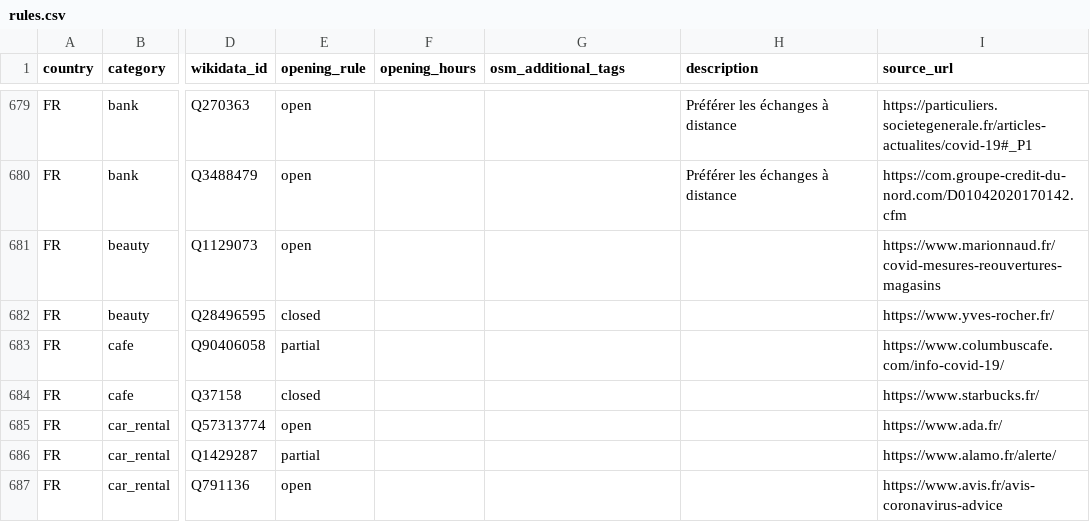
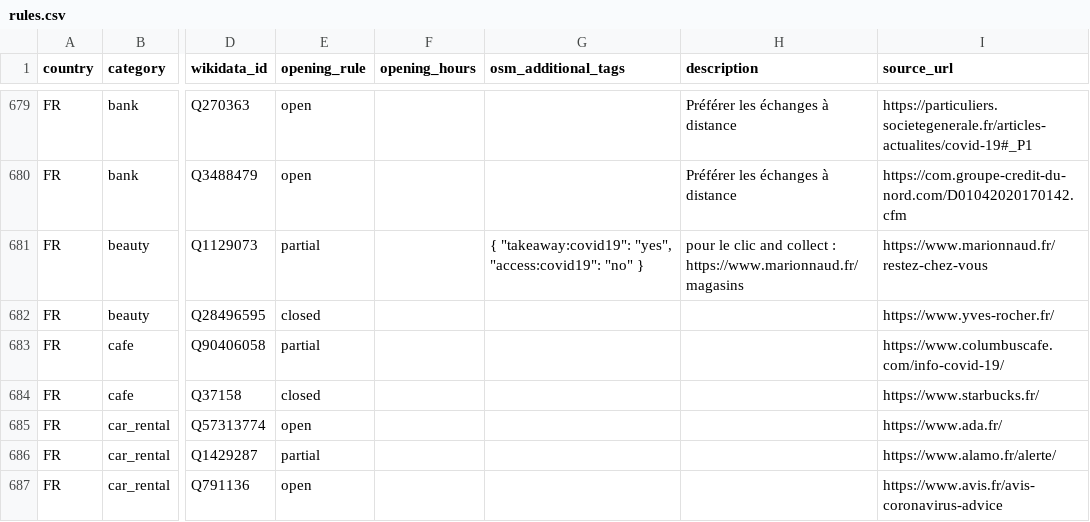
Before and after one commit to caresteouvert/Covid_enseignes, a CSV file: rules.csv, drawn as a sheet; only a part is shown, gaps mark what is left out; the diff names each change by its address in the sheet, - before the commit and + after, or states it on an @@ line.

Commit message:
modifications marrionnaud, merci @nuxper

```diff
--- a/rules.csv
+++ b/rules.csv
-E681 (opening_rule): open
+E681 (opening_rule): partial
-G681 (osm_additional_tags): (empty)
+G681 (osm_additional_tags): { "takeaway:covid19": "yes", "access:covid19": "no" }
-H681 (description): (empty)
+H681 (description): pour le clic and collect : https://www.marionnaud.fr/magasins
-I681 (source_url): https://www.marionnaud.fr/covid-mesures-reouvertures-magasins
+I681 (source_url): https://www.marionnaud.fr/restez-chez-vous
```
